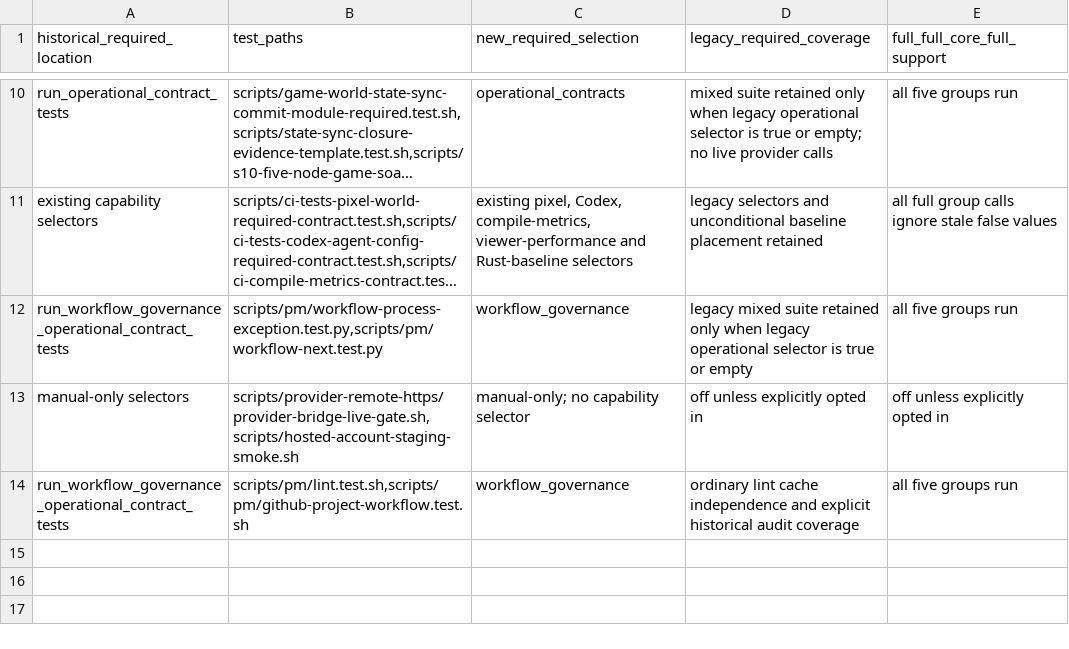
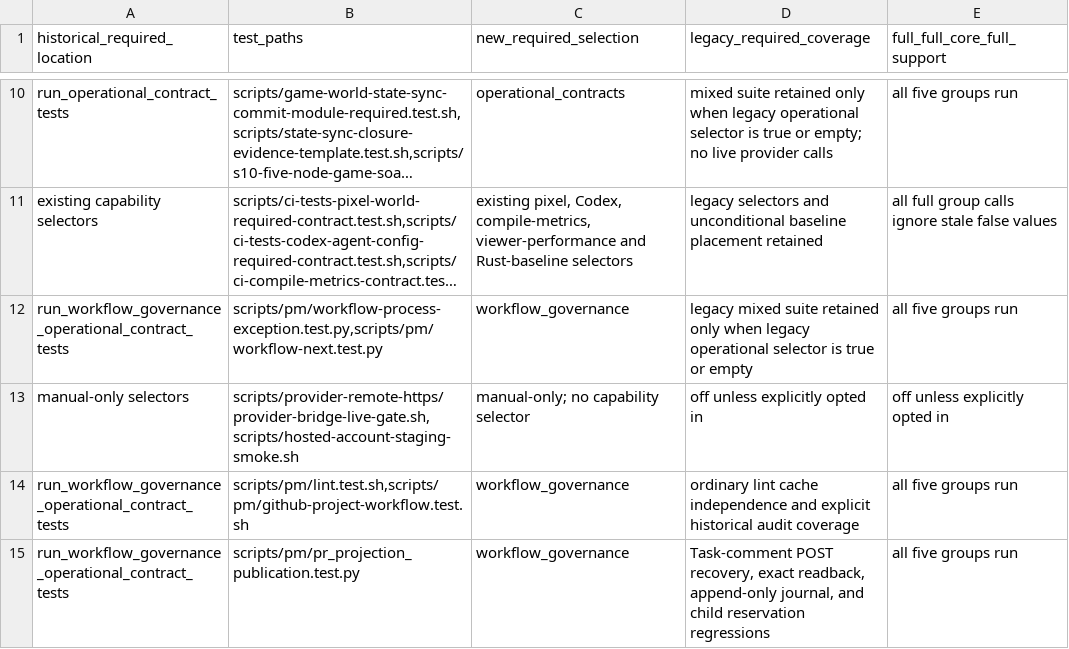
Before and after one commit to eng-cc/oasis7, a TSV file: scripts/ci-required-capability-test-inventory.tsv, drawn as a sheet; only a part is shown, gaps mark what is left out; long unchanged cells end in ….

Commit message:
Separate publication read failures from durable POST attempts

```diff
--- a/scripts/ci-required-capability-test-inventory.tsv
+++ b/scripts/ci-required-capability-test-inventory.tsv
@@ -14 +14,2 @@ manual-only selectors	scripts/provider-remote-https/provider-bridge-live-gate.sh
 run_workflow_governance_operational_contract_tests	scripts/pm/lint.test.sh,scripts/pm/github-project-workflow.test.sh	workflow_governance	ordinary lint cache independence and explicit historical audit coverage	all five groups run
+run_workflow_governance_operational_contract_tests	scripts/pm/pr_projection_publication.test.py	workflow_governance	Task-comment POST recovery, exact readback, append-only journal, and child reservation regressions	all five groups run
```
Also changed, not shown: 5 other files.
